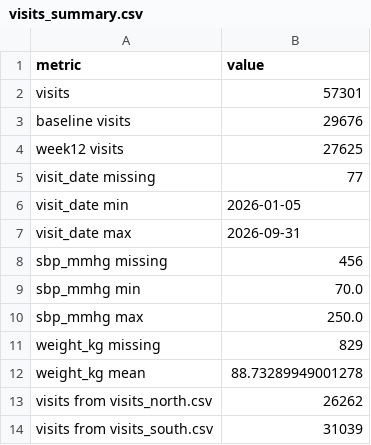
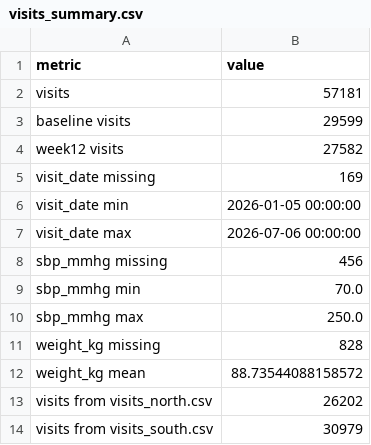
Before and after one commit to julianchang2020/ds217-26f-06, a CSV file: output/visits_summary.csv, drawn as a sheet.

Commit message:
Completed Assignment 06, steps 4 and 5. See "Clean patients and visits" commit for steps 1-3.

```diff
--- a/output/visits_summary.csv
+++ b/output/visits_summary.csv
@@ -1,8 +1,8 @@
 metric,value
-visits,57301
-baseline visits,29676
-week12 visits,27625
-visit_date missing,77
-visit_date min,2026-01-05
-visit_date max,2026-09-31
+visits,57181
+baseline visits,29599
+week12 visits,27582
+visit_date missing,169
+visit_date min,2026-01-05 00:00:00
+visit_date max,2026-07-06 00:00:00
 sbp_mmhg missing,456
@@ -10,5 +10,5 @@ sbp_mmhg min,70.0
 sbp_mmhg max,250.0
-weight_kg missing,829
-weight_kg mean,88.73289949001278
-visits from visits_north.csv,26262
-visits from visits_south.csv,31039
+weight_kg missing,828
+weight_kg mean,88.73544088158572
+visits from visits_north.csv,26202
+visits from visits_south.csv,30979
```
Also changed, not shown: 5 other files.
